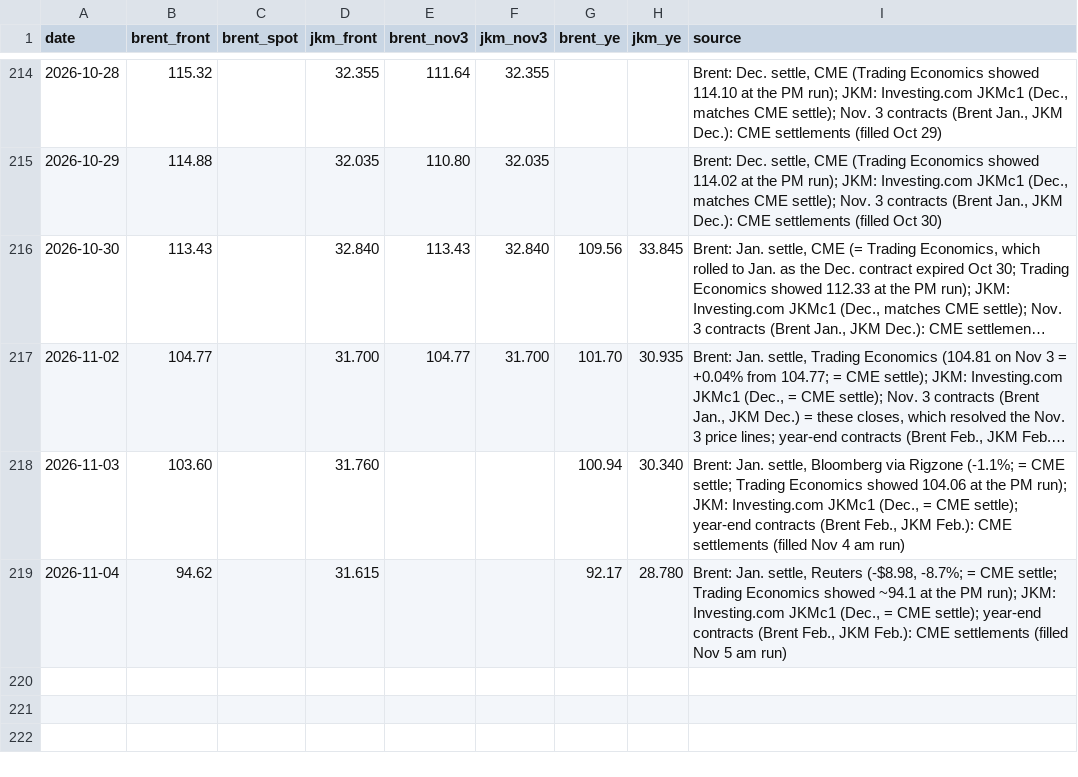
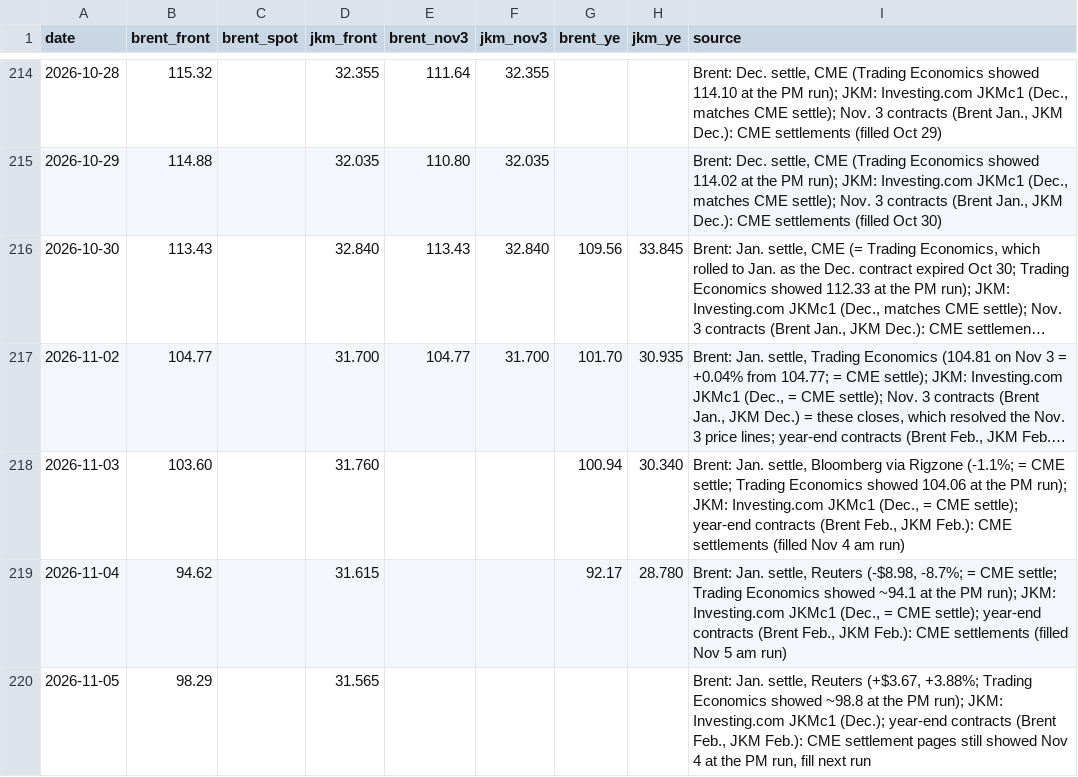
Before and after one commit to abrandt1897/GeoBrief, a CSV file: data/energy.csv, drawn as a sheet; only a part is shown, gaps mark what is left out; long unchanged cells end in …; the diff names each change by its address in the sheet, - before the commit and + after, or states it on an @@ line.

```diff
--- a/data/energy.csv
+++ b/data/energy.csv
+row 220: 2026-11-05 | 98.29 |  | 31.565 |  |  |  |  | Brent: Jan. settle, Reuters (+$3.67, +3.88%; Trading Economics showed ~98.8 at the PM run); JKM: Investing.com JKMc1 (Dec.); year-end contracts (Brent Feb., JKM Feb.): CME settlement pages still showed Nov 4 at the PM run, fill next run
```
Also changed, not shown: data/headlines.csv, 3 other files.
